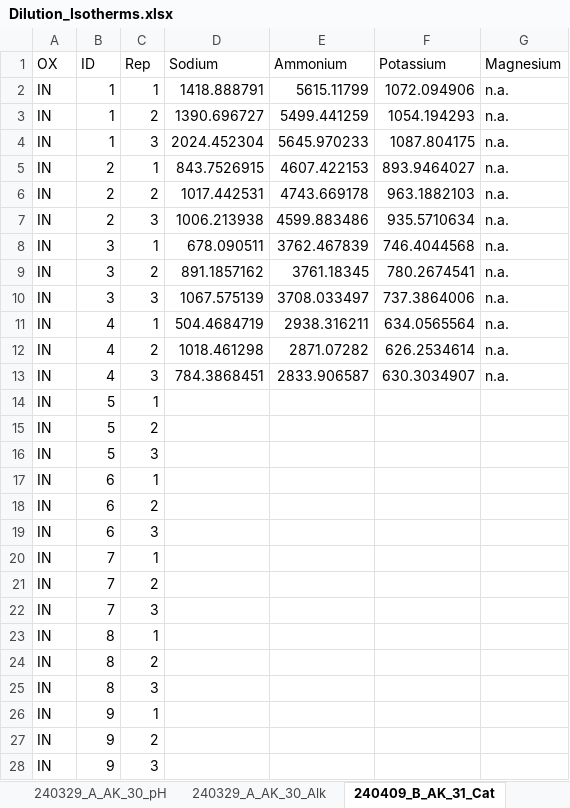
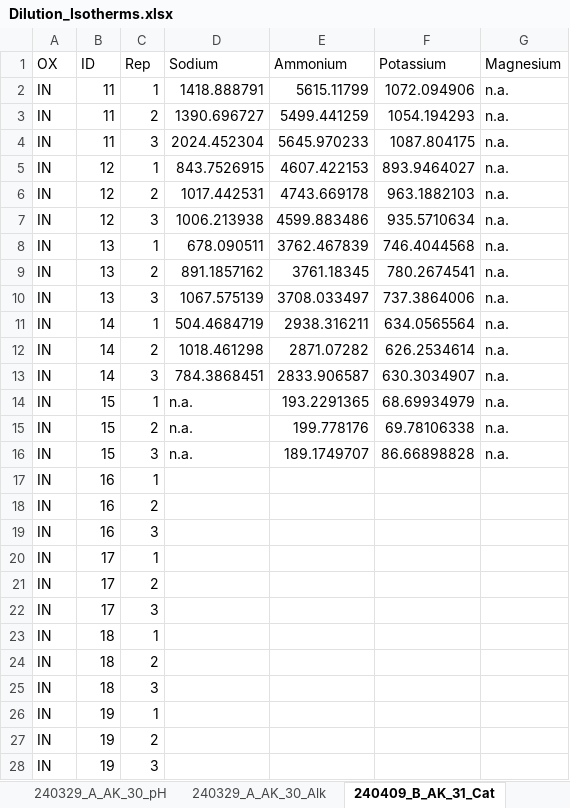
Before and after one commit to CheFusi/Isotherm, an Excel workbook: Dilution_Isotherms.xlsx, sheet 240409_B_AK_31_Cat, drawn as a sheet; only a part is shown; values as stored, in another font and other column widths than the file's, no borders; the diff covers the shown part only; the diff names each change by its address in the sheet, - before the commit and + after, or states it on an @@ line.

```diff
--- a/Dilution_Isotherms.xlsx (sheet 240409_B_AK_31_Cat)
+++ b/Dilution_Isotherms.xlsx (sheet 240409_B_AK_31_Cat)
-B2:B4 (ID): 1
+B2:B4 (ID): 11
-B5:B7 (ID): 2
+B5:B7 (ID): 12
-B8:B10 (ID): 3
+B8:B10 (ID): 13
-B11:B13 (ID): 4
+B11:B13 (ID): 14
-B14:B16 (ID): 5
+B14:B16 (ID): 15
-D14:D16 (Sodium): (empty)
+D14:D16 (Sodium): n.a.
-E14 (Ammonium): (empty)
+E14 (Ammonium): 193.2291365
-F14 (Potassium): (empty)
+F14 (Potassium): 68.69934979
-G14:G16 (Magnesium): (empty)
+G14:G16 (Magnesium): n.a.
-E15 (Ammonium): (empty)
+E15 (Ammonium): 199.778176
-F15 (Potassium): (empty)
+F15 (Potassium): 69.78106338
-E16 (Ammonium): (empty)
+E16 (Ammonium): 189.1749707
-F16 (Potassium): (empty)
+F16 (Potassium): 86.66898828
-B17:B19 (ID): 6
+B17:B19 (ID): 16
-B20:B22 (ID): 7
+B20:B22 (ID): 17
-B23:B25 (ID): 8
+B23:B25 (ID): 18
-B26:B28 (ID): 9
+B26:B28 (ID): 19
```
Also changed, not shown: 75 edited cells elsewhere in this sheet, sheet 240409_B_AK_31_An, sheet 240409_B_AM_15_Cat, sheet 240409_B_AK_31_Alk, sheet 240409_B_AK_31_pH, sheet 240409_B_AK_10_Alk, sheet 240409_B_AM_15_Alk, 2 more sheets, other sheet tabs, Dose_Isotherm_2.xlsx, 9 other files.
